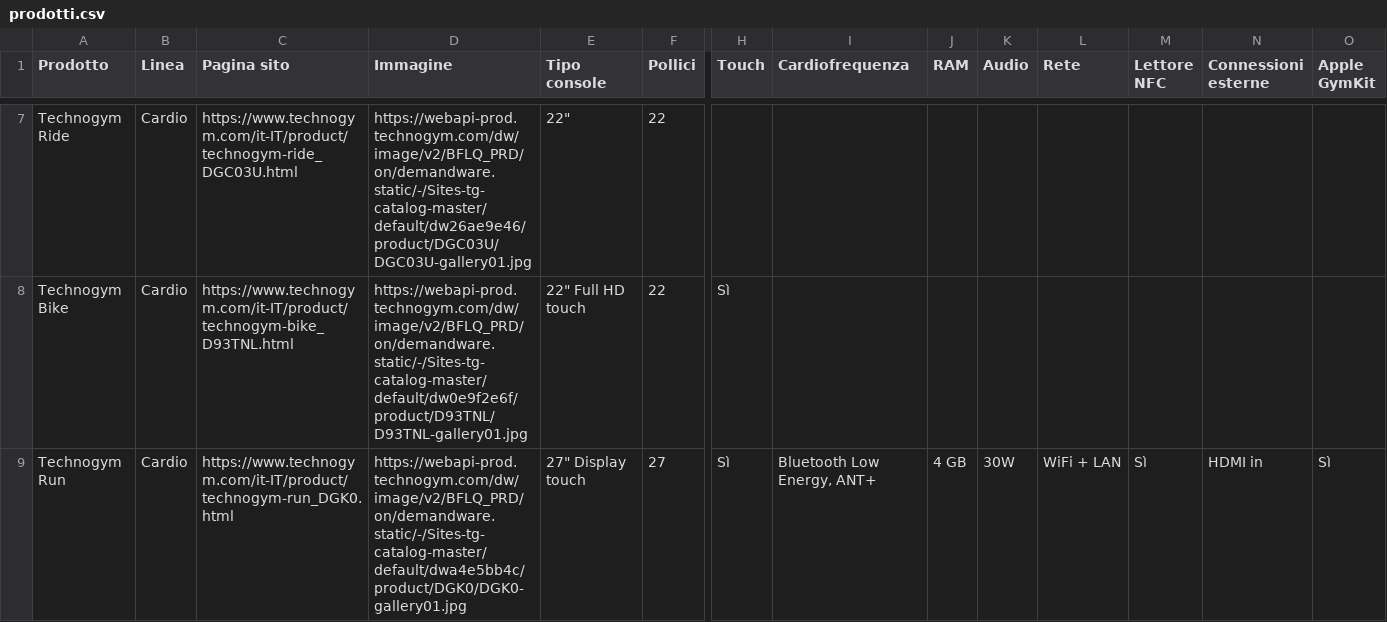
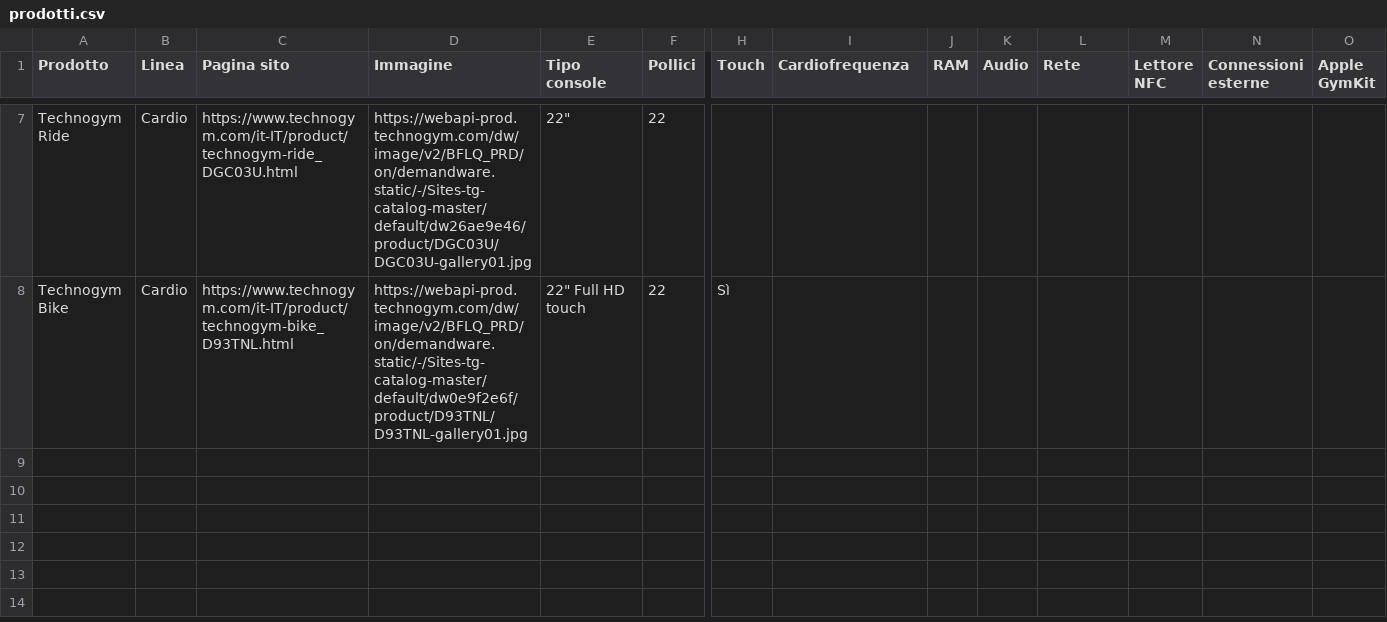
Before and after one commit to FranzPaolini/display-registry, a CSV file: data/prodotti.csv, drawn as a sheet; only a part is shown, gaps mark what is left out; rows hold the shown columns only; the diff names each change by its address in the sheet, - before the commit and + after, or states it on an @@ line.

```diff
--- a/data/prodotti.csv
+++ b/data/prodotti.csv
-row 9: Technogym Run | Cardio | https://www.technogym.com/it-IT/product/technogym-run_DGK0.html | https://webapi-prod.technogym.com/dw/image/v2/BFLQ_PRD/on/demandware.static/-/Sites-tg-catalog-master/default/dwa4e5bb4c/product/DGK0/DGK0-gallery01.jpg | 27" Display touch | 27 | Sì | Bluetooth Low Energy, ANT+ | 4 GB | 30W | WiFi + LAN | Sì | HDMI in | Sì
```
Also changed, not shown: 1 other file.
